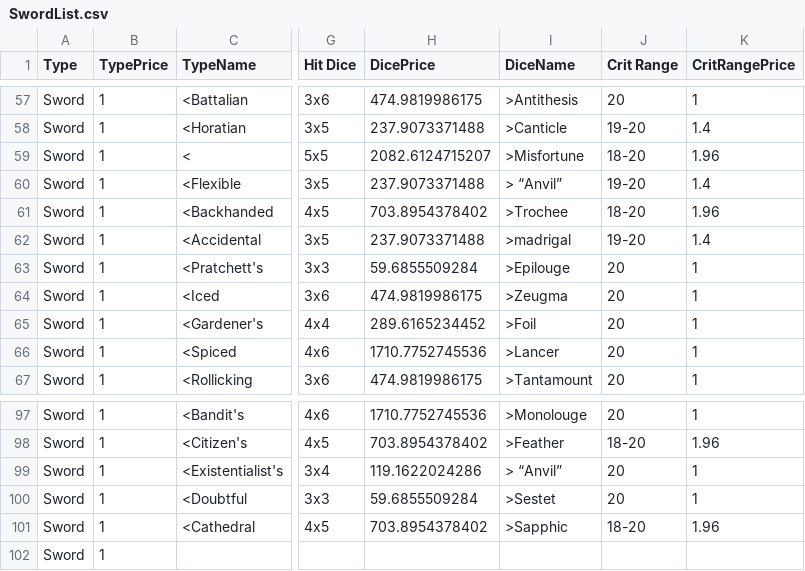
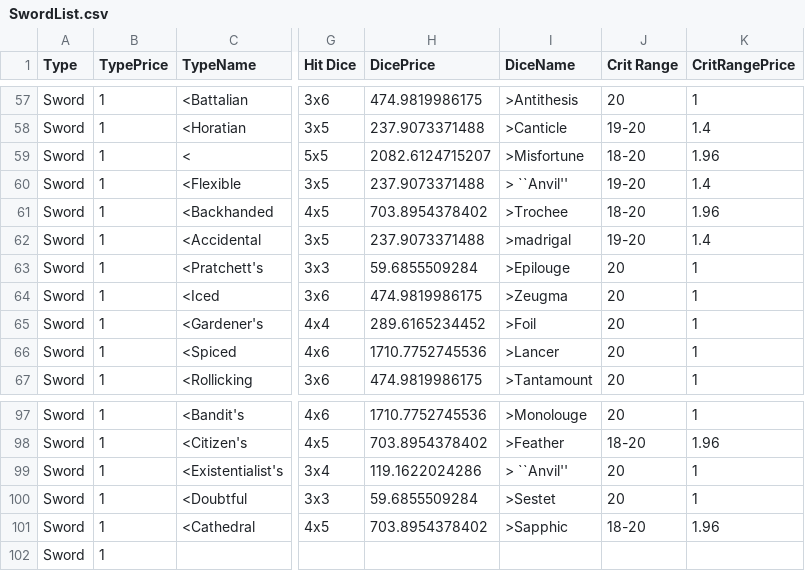
Before and after one commit to alastair-JL/StarTraveller, a CSV file: SwordList.csv, drawn as a sheet; only a part is shown, gaps mark what is left out; the diff names each change by its address in the sheet, - before the commit and + after, or states it on an @@ line.

```diff
--- a/SwordList.csv
+++ b/SwordList.csv
-I60 (DiceName): > “Anvil”
+I60 (DiceName): > ``Anvil''
-I99 (DiceName): > “Anvil”
+I99 (DiceName): > ``Anvil''
```
Also changed, not shown: KnifeList.csv, Pistols.csv.
